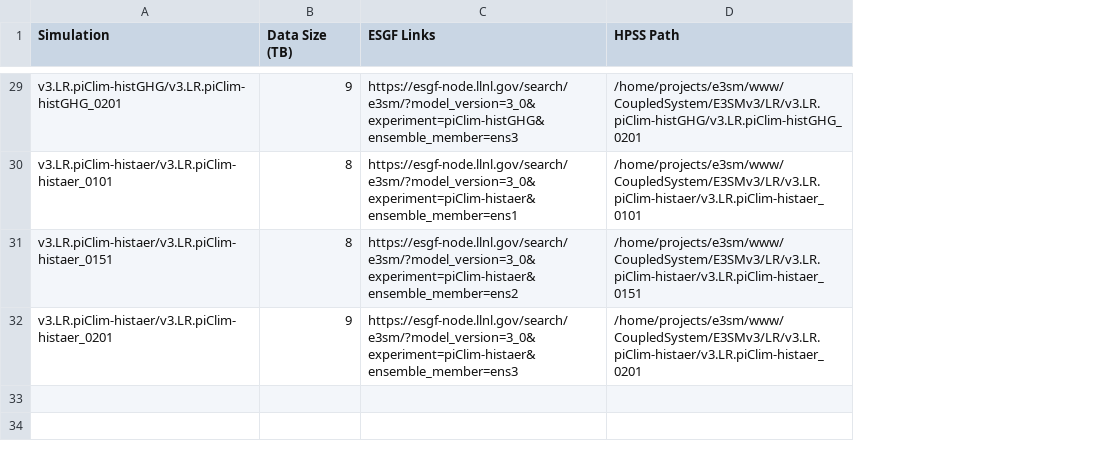
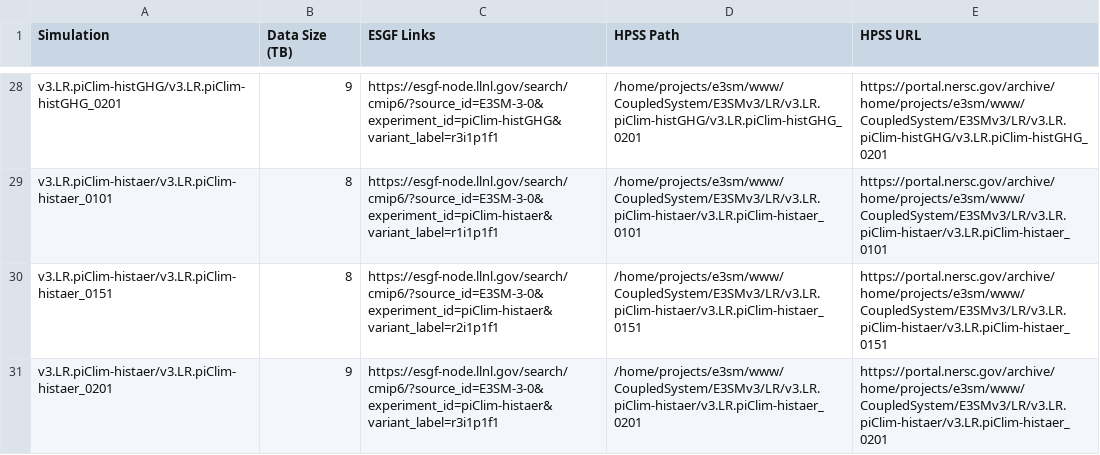
Before and after one commit to E3SM-Project/e3sm_data_docs, a CSV file: machine_readable_data/v3_CoupledSystem_simulations.csv, drawn as a sheet; only a part is shown, gaps mark what is left out; addresses are those after the commit; the diff covers the shown part only; the diff names each change by its address in the sheet, - before the commit and + after, or states it on an @@ line.

```diff
--- a/machine_readable_data/v3_CoupledSystem_simulations.csv
+++ b/machine_readable_data/v3_CoupledSystem_simulations.csv
+column E (HPSS URL), rows 28-31: https://portal.nersc.gov/archive/home/projects/e3sm/www/CoupledSystem/E3SMv3/LR/v3.LR.piClim-histGHG/v3.LR.piClim-histGHG_0201 | https://portal.nersc.gov/archive/home/projects/e3sm/www/CoupledSystem/E3SMv3/LR/v3.LR.piClim-histaer/v3.LR.piClim-histaer_0101 | https://portal.nersc.gov/archive/home/projects/e3sm/www/CoupledSystem/E3SMv3/LR/v3.LR.piClim-histaer/v3.LR.piClim-histaer_0151 | https://portal.nersc.gov/archive/home/projects/e3sm/www/CoupledSystem/E3SMv3/LR/v3.LR.piClim-histaer/v3.LR.piClim-histaer_0201
-C28 (ESGF Links): https://esgf-node.llnl.gov/search/e3sm/?model_version=3_0&experiment=piClim-histGHG&ensemble_member=ens3
+C28 (ESGF Links): https://esgf-node.llnl.gov/search/cmip6/?source_id=E3SM-3-0&experiment_id=piClim-histGHG&variant_label=r3i1p1f1
-C29 (ESGF Links): https://esgf-node.llnl.gov/search/e3sm/?model_version=3_0&experiment=piClim-histaer&ensemble_member=ens1
+C29 (ESGF Links): https://esgf-node.llnl.gov/search/cmip6/?source_id=E3SM-3-0&experiment_id=piClim-histaer&variant_label=r1i1p1f1
-C30 (ESGF Links): https://esgf-node.llnl.gov/search/e3sm/?model_version=3_0&experiment=piClim-histaer&ensemble_member=ens2
+C30 (ESGF Links): https://esgf-node.llnl.gov/search/cmip6/?source_id=E3SM-3-0&experiment_id=piClim-histaer&variant_label=r2i1p1f1
-C31 (ESGF Links): https://esgf-node.llnl.gov/search/e3sm/?model_version=3_0&experiment=piClim-histaer&ensemble_member=ens3
+C31 (ESGF Links): https://esgf-node.llnl.gov/search/cmip6/?source_id=E3SM-3-0&experiment_id=piClim-histaer&variant_label=r3i1p1f1
```
Also changed, not shown: 1 added row, 2 removed rows and 25 edited cells elsewhere in this file, utils/input/simulations_v3_LR_coupled.csv, 4 other files.
